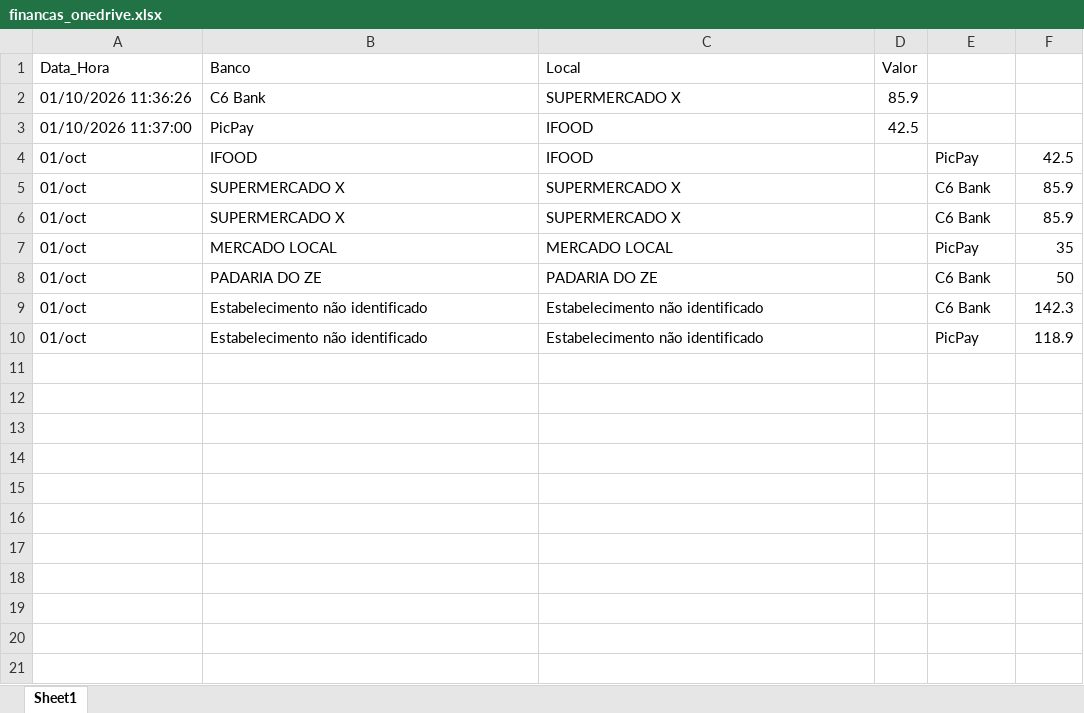
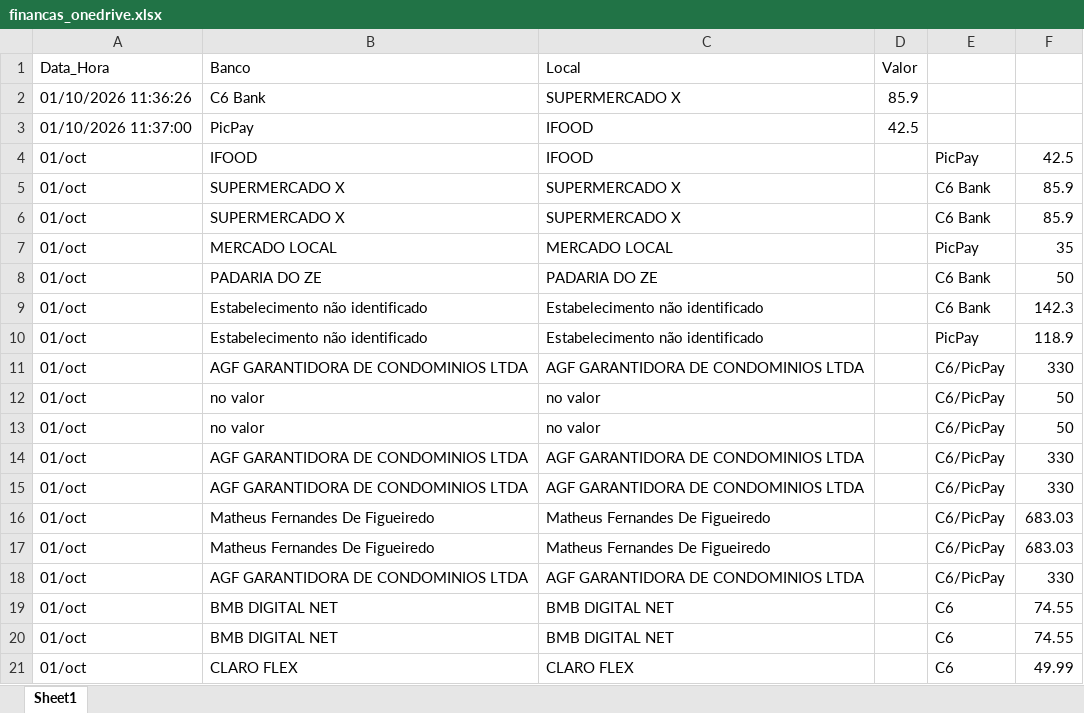
Before and after one commit to MatheusFiigueiredo/projeto_financas, an Excel workbook: financas_onedrive.xlsx, sheet Sheet1, drawn as a sheet; values as stored, in another font and other column widths than the file's, no borders; the diff names each change by its address in the sheet, - before the commit and + after, or states it on an @@ line.

```diff
--- a/financas_onedrive.xlsx (sheet Sheet1)
+++ b/financas_onedrive.xlsx (sheet Sheet1)
+row 11: 01/oct | AGF GARANTIDORA DE CONDOMINIOS LTDA | AGF GARANTIDORA DE CONDOMINIOS LTDA |  | C6/PicPay | 330
+row 12: 01/oct | no valor | no valor |  | C6/PicPay | 50
+row 13: 01/oct | no valor | no valor |  | C6/PicPay | 50
+row 14: 01/oct | AGF GARANTIDORA DE CONDOMINIOS LTDA | AGF GARANTIDORA DE CONDOMINIOS LTDA |  | C6/PicPay | 330
+row 15: 01/oct | AGF GARANTIDORA DE CONDOMINIOS LTDA | AGF GARANTIDORA DE CONDOMINIOS LTDA |  | C6/PicPay | 330
+row 16: 01/oct | Matheus Fernandes De Figueiredo | Matheus Fernandes De Figueiredo |  | C6/PicPay | 683.03
+row 17: 01/oct | Matheus Fernandes De Figueiredo | Matheus Fernandes De Figueiredo |  | C6/PicPay | 683.03
+row 18: 01/oct | AGF GARANTIDORA DE CONDOMINIOS LTDA | AGF GARANTIDORA DE CONDOMINIOS LTDA |  | C6/PicPay | 330
+row 19: 01/oct | BMB DIGITAL NET | BMB DIGITAL NET |  | C6 | 74.55
+row 20: 01/oct | BMB DIGITAL NET | BMB DIGITAL NET |  | C6 | 74.55
+row 21: 01/oct | CLARO FLEX | CLARO FLEX |  | C6 | 49.99
```
Also changed, not shown: 5 other files.
